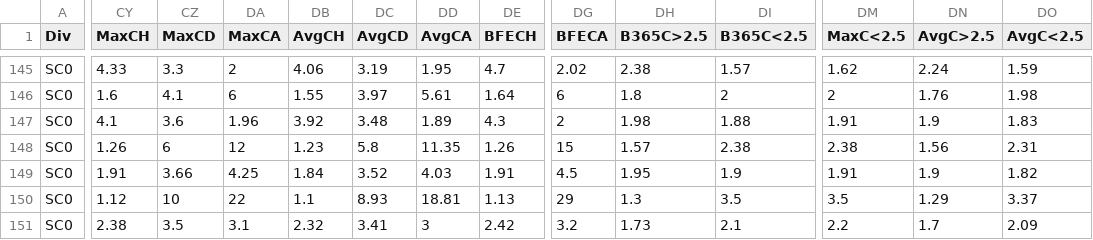
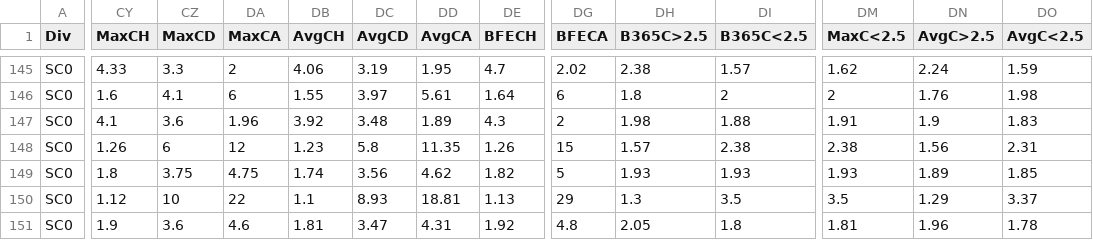
Before and after one commit to ASRSES/football-data-archive, a CSV file: data/SC0/SC0.csv, drawn as a sheet; only a part is shown, gaps mark what is left out; the diff covers the shown part only; the diff names each change by its address in the sheet, - before the commit and + after, or states it on an @@ line.

```diff
--- a/data/SC0/SC0.csv
+++ b/data/SC0/SC0.csv
-CY149 (MaxCH): 1.91
+CY149 (MaxCH): 1.8
-CZ149 (MaxCD): 3.66
+CZ149 (MaxCD): 3.75
-DA149 (MaxCA): 4.25
+DA149 (MaxCA): 4.75
-DB149 (AvgCH): 1.84
+DB149 (AvgCH): 1.74
-DC149 (AvgCD): 3.52
+DC149 (AvgCD): 3.56
-DD149 (AvgCA): 4.03
+DD149 (AvgCA): 4.62
-DE149 (BFECH): 1.91
+DE149 (BFECH): 1.82
-DG149 (BFECA): 4.5
+DG149 (BFECA): 5
-DH149 (B365C>2.5): 1.95
+DH149 (B365C>2.5): 1.93
-DI149 (B365C<2.5): 1.9
+DI149 (B365C<2.5): 1.93
-DM149 (MaxC<2.5): 1.91
+DM149 (MaxC<2.5): 1.93
-DN149 (AvgC>2.5): 1.9
+DN149 (AvgC>2.5): 1.89
-DO149 (AvgC<2.5): 1.82
+DO149 (AvgC<2.5): 1.85
-CY151 (MaxCH): 2.38
+CY151 (MaxCH): 1.9
-CZ151 (MaxCD): 3.5
+CZ151 (MaxCD): 3.6
-DA151 (MaxCA): 3.1
+DA151 (MaxCA): 4.6
-DB151 (AvgCH): 2.32
+DB151 (AvgCH): 1.81
-DC151 (AvgCD): 3.41
+DC151 (AvgCD): 3.47
-DD151 (AvgCA): 3
+DD151 (AvgCA): 4.31
-DE151 (BFECH): 2.42
+DE151 (BFECH): 1.92
-DG151 (BFECA): 3.2
+DG151 (BFECA): 4.8
-DH151 (B365C>2.5): 1.73
+DH151 (B365C>2.5): 2.05
-DI151 (B365C<2.5): 2.1
+DI151 (B365C<2.5): 1.8
-DM151 (MaxC<2.5): 2.2
+DM151 (MaxC<2.5): 1.81
-DN151 (AvgC>2.5): 1.7
+DN151 (AvgC>2.5): 1.96
-DO151 (AvgC<2.5): 2.09
+DO151 (AvgC<2.5): 1.78
```
Also changed, not shown: 74 edited cells elsewhere in this file, data/BRA/BRA.csv, data/SC2/SC2.csv, 3 other files.
